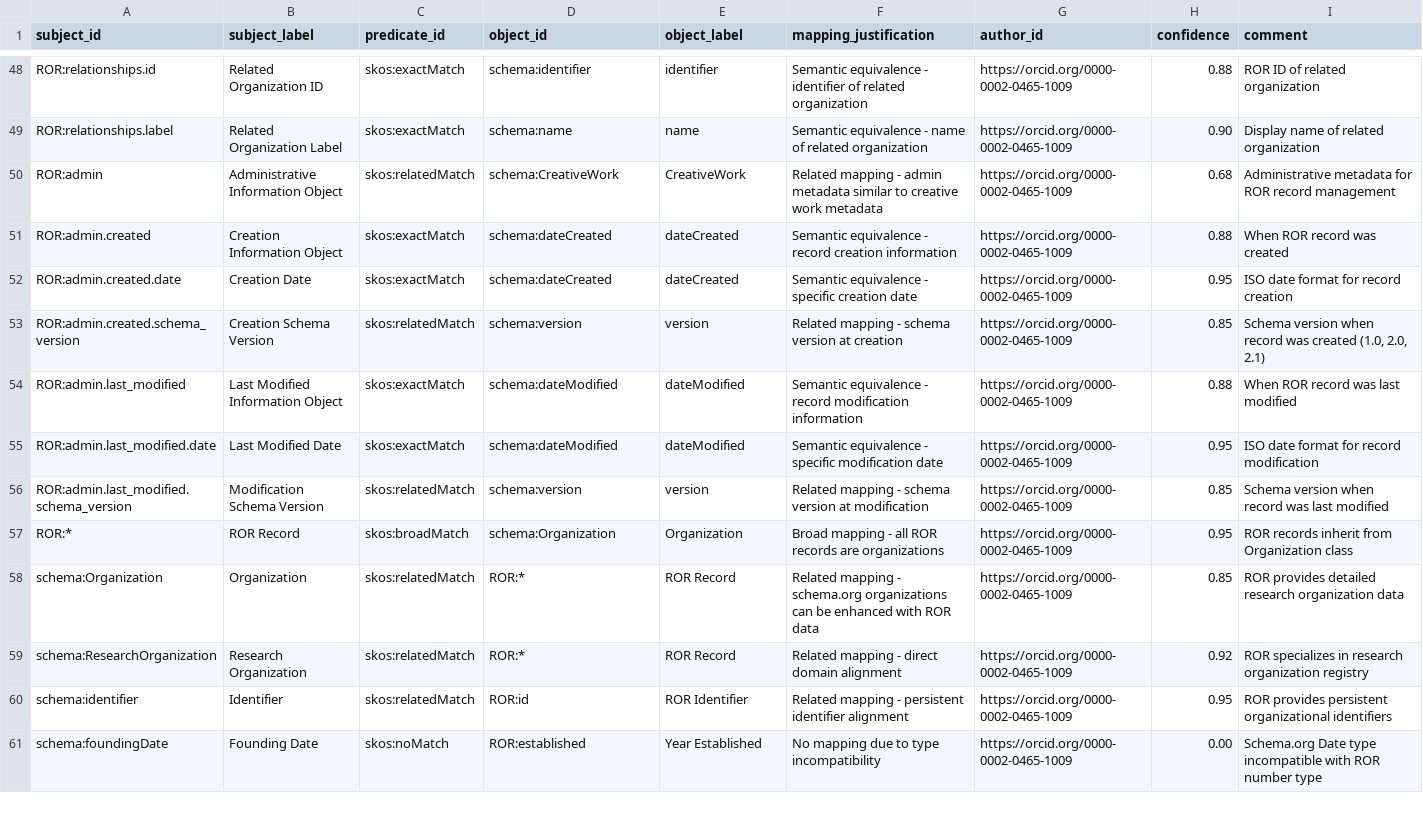
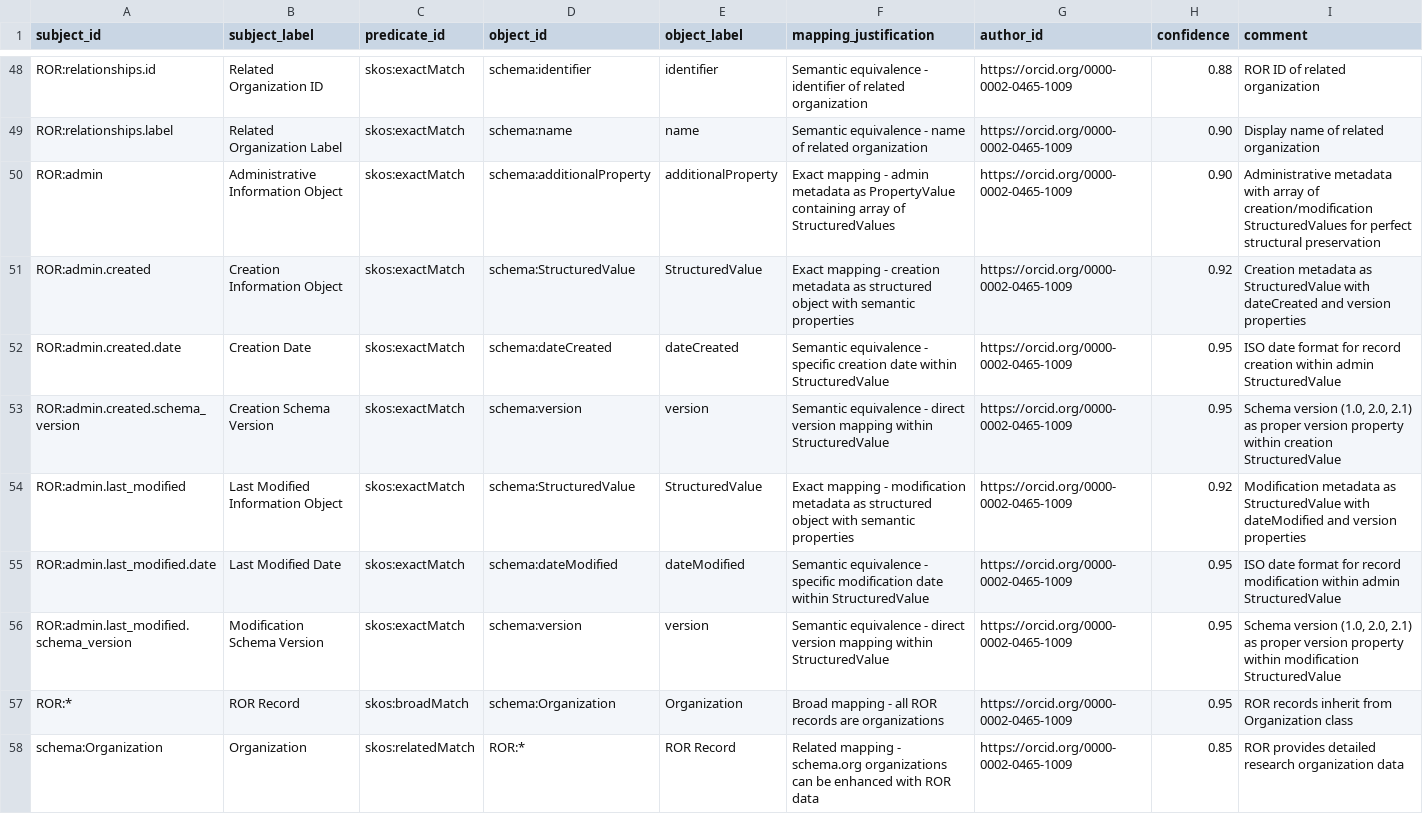
Before and after one commit to FionaDmello/ror-to-schema-org, a TSV file: mappings/tsv/ror_to_schema_human_in_loop.tsv, drawn as a sheet; only a part is shown, gaps mark what is left out; the shorter side is filled out with more unchanged rows.

Commit message:
updated mapping for admin object in ROR, with analysis and implementation example

```diff
--- a/mappings/tsv/ror_to_schema_human_in_loop.tsv
+++ b/mappings/tsv/ror_to_schema_human_in_loop.tsv
@@ -49,9 +49,9 @@ ROR:relationships.id	Related Organization ID	skos:exactMatch	schema:identifier	i
 ROR:relationships.label	Related Organization Label	skos:exactMatch	schema:name	name	Semantic equivalence - name of related organization	https://orcid.org/0000-0002-0465-1009	0.90	Display name of related organization
-ROR:admin	Administrative Information Object	skos:relatedMatch	schema:CreativeWork	CreativeWork	Related mapping - admin metadata similar to creative work metadata	https://orcid.org/0000-0002-0465-1009	0.68	Administrative metadata for ROR record management
-ROR:admin.created	Creation Information Object	skos:exactMatch	schema:dateCreated	dateCreated	Semantic equivalence - record creation information	https://orcid.org/0000-0002-0465-1009	0.88	When ROR record was created
-ROR:admin.created.date	Creation Date	skos:exactMatch	schema:dateCreated	dateCreated	Semantic equivalence - specific creation date	https://orcid.org/0000-0002-0465-1009	0.95	ISO date format for record creation
-ROR:admin.created.schema_version	Creation Schema Version	skos:relatedMatch	schema:version	version	Related mapping - schema version at creation	https://orcid.org/0000-0002-0465-1009	0.85	Schema version when record was created (1.0, 2.0, 2.1)
-ROR:admin.last_modified	Last Modified Information Object	skos:exactMatch	schema:dateModified	dateModified	Semantic equivalence - record modification information	https://orcid.org/0000-0002-0465-1009	0.88	When ROR record was last modified
-ROR:admin.last_modified.date	Last Modified Date	skos:exactMatch	schema:dateModified	dateModified	Semantic equivalence - specific modification date	https://orcid.org/0000-0002-0465-1009	0.95	ISO date format for record modification
-ROR:admin.last_modified.schema_version	Modification Schema Version	skos:relatedMatch	schema:version	version	Related mapping - schema version at modification	https://orcid.org/0000-0002-0465-1009	0.85	Schema version when record was last modified
+ROR:admin	Administrative Information Object	skos:exactMatch	schema:additionalProperty	additionalProperty	Exact mapping - admin metadata as PropertyValue containing array of StructuredValues	https://orcid.org/0000-0002-0465-1009	0.90	Administrative metadata with array of creation/modification StructuredValues for perfect structural preservation
+ROR:admin.created	Creation Information Object	skos:exactMatch	schema:StructuredValue	StructuredValue	Exact mapping - creation metadata as structured object with semantic properties	https://orcid.org/0000-0002-0465-1009	0.92	Creation metadata as StructuredValue with dateCreated and version properties
+ROR:admin.created.date	Creation Date	skos:exactMatch	schema:dateCreated	dateCreated	Semantic equivalence - specific creation date within StructuredValue	https://orcid.org/0000-0002-0465-1009	0.95	ISO date format for record creation within admin StructuredValue
+ROR:admin.created.schema_version	Creation Schema Version	skos:exactMatch	schema:version	version	Semantic equivalence - direct version mapping within StructuredValue	https://orcid.org/0000-0002-0465-1009	0.95	Schema version (1.0, 2.0, 2.1) as proper version property within creation StructuredValue
+ROR:admin.last_modified	Last Modified Information Object	skos:exactMatch	schema:StructuredValue	StructuredValue	Exact mapping - modification metadata as structured object with semantic properties	https://orcid.org/0000-0002-0465-1009	0.92	Modification metadata as StructuredValue with dateModified and version properties
+ROR:admin.last_modified.date	Last Modified Date	skos:exactMatch	schema:dateModified	dateModified	Semantic equivalence - specific modification date within StructuredValue	https://orcid.org/0000-0002-0465-1009	0.95	ISO date format for record modification within admin StructuredValue
+ROR:admin.last_modified.schema_version	Modification Schema Version	skos:exactMatch	schema:version	version	Semantic equivalence - direct version mapping within StructuredValue	https://orcid.org/0000-0002-0465-1009	0.95	Schema version (1.0, 2.0, 2.1) as proper version property within modification StructuredValue
 ROR:*	ROR Record	skos:broadMatch	schema:Organization	Organization	Broad mapping - all ROR records are organizations	https://orcid.org/0000-0002-0465-1009	0.95	ROR records inherit from Organization class
```
Also changed, not shown: mappings/sssom/ror_to_schema_human_in_loop.sssom.tsv, 2 other files.
